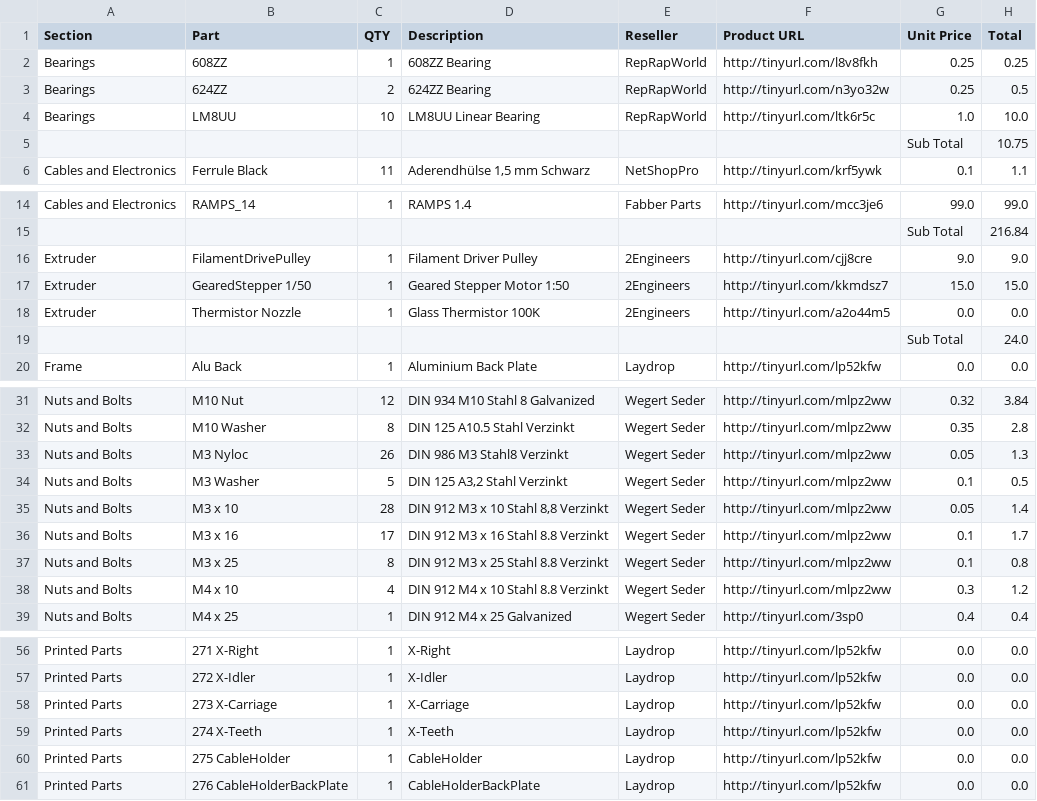
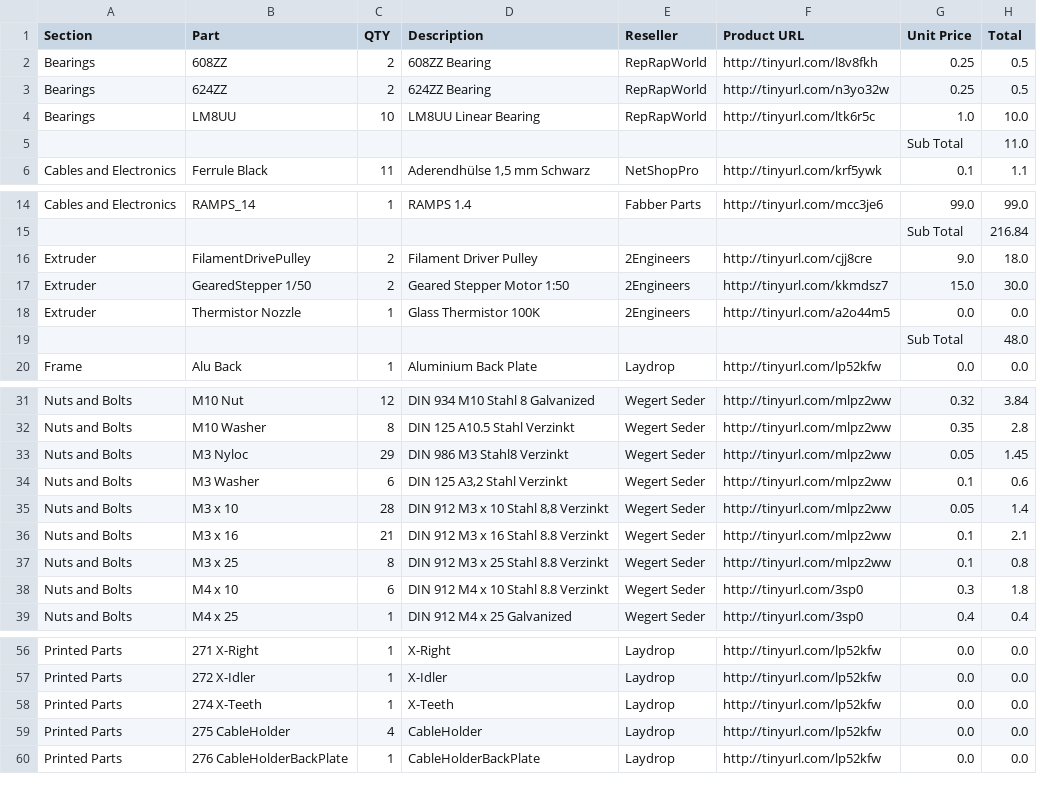
Before and after one commit to open3dengineering/i3_Berlin, a CSV file: BOM.csv, drawn as a sheet; only a part is shown, gaps mark what is left out; the diff covers the shown part only.

```diff
--- a/BOM.csv
+++ b/BOM.csv
@@ -1,6 +1,6 @@
 Section,Part,QTY,Description,Reseller,Product URL,Unit Price,Total
-Bearings,608ZZ,1,608ZZ Bearing,RepRapWorld,http://tinyurl.com/l8v8fkh,0.25,0.25
+Bearings,608ZZ,2,608ZZ Bearing,RepRapWorld,http://tinyurl.com/l8v8fkh,0.25,0.5
 Bearings,624ZZ,2,624ZZ Bearing,RepRapWorld,http://tinyurl.com/n3yo32w,0.25,0.5
 Bearings,LM8UU,10,LM8UU Linear Bearing,RepRapWorld,http://tinyurl.com/ltk6r5c,1.0,10.0
-,,,,,,Sub Total,10.75
+,,,,,,Sub Total,11.0
 Cables and Electronics,Ferrule Black,11,"Aderendhülse 1,5 mm Schwarz",NetShopPro,http://tinyurl.com/krf5ywk,0.1,1.1
@@ -15,6 +15,6 @@ Cables and Electronics,RAMPS_14,1,RAMPS 1.4,Fabber Parts,http://tinyurl.com/mcc3
 ,,,,,,Sub Total,216.84
-Extruder,FilamentDrivePulley,1,Filament Driver Pulley,2Engineers,http://tinyurl.com/cjj8cre,9.0,9.0
-Extruder,GearedStepper 1/50,1,Geared Stepper Motor 1:50,2Engineers,http://tinyurl.com/kkmdsz7,15.0,15.0
+Extruder,FilamentDrivePulley,2,Filament Driver Pulley,2Engineers,http://tinyurl.com/cjj8cre,9.0,18.0
+Extruder,GearedStepper 1/50,2,Geared Stepper Motor 1:50,2Engineers,http://tinyurl.com/kkmdsz7,15.0,30.0
 Extruder,Thermistor Nozzle,1,Glass Thermistor 100K,2Engineers,http://tinyurl.com/a2o44m5,0.0,0.0
-,,,,,,Sub Total,24.0
+,,,,,,Sub Total,48.0
 Frame,Alu Back,1,Aluminium Back Plate,Laydrop,http://tinyurl.com/lp52kfw,0.0,0.0
@@ -32,8 +32,8 @@ Nuts and Bolts,M10 Nut,12,DIN 934 M10 Stahl 8 Galvanized,Wegert Seder,http://tin
 Nuts and Bolts,M10 Washer ,8,DIN 125 A10.5 Stahl Verzinkt ,Wegert Seder,http://tinyurl.com/mlpz2ww,0.35,2.8
-Nuts and Bolts,M3 Nyloc,26,DIN 986 M3 Stahl8 Verzinkt,Wegert Seder,http://tinyurl.com/mlpz2ww,0.05,1.3
-Nuts and Bolts,M3 Washer,5,"DIN 125 A3,2 Stahl Verzinkt",Wegert Seder,http://tinyurl.com/mlpz2ww,0.1,0.5
+Nuts and Bolts,M3 Nyloc,29,DIN 986 M3 Stahl8 Verzinkt,Wegert Seder,http://tinyurl.com/mlpz2ww,0.05,1.45
+Nuts and Bolts,M3 Washer,6,"DIN 125 A3,2 Stahl Verzinkt",Wegert Seder,http://tinyurl.com/mlpz2ww,0.1,0.6
 Nuts and Bolts,M3 x 10,28,"DIN 912 M3 x 10 Stahl 8,8 Verzinkt",Wegert Seder,http://tinyurl.com/mlpz2ww,0.05,1.4
-Nuts and Bolts,M3 x 16,17,DIN 912 M3 x 16 Stahl 8.8 Verzinkt,Wegert Seder,http://tinyurl.com/mlpz2ww,0.1,1.7
+Nuts and Bolts,M3 x 16,21,DIN 912 M3 x 16 Stahl 8.8 Verzinkt,Wegert Seder,http://tinyurl.com/mlpz2ww,0.1,2.1
 Nuts and Bolts,M3 x 25,8,DIN 912 M3 x 25 Stahl 8.8 Verzinkt,Wegert Seder,http://tinyurl.com/mlpz2ww,0.1,0.8
-Nuts and Bolts,M4 x 10,4,DIN 912 M4 x 10 Stahl 8.8 Verzinkt,Wegert Seder,http://tinyurl.com/mlpz2ww,0.3,1.2
+Nuts and Bolts,M4 x 10,6,DIN 912 M4 x 10 Stahl 8.8 Verzinkt,Wegert Seder,http://tinyurl.com/3sp0,0.3,1.8
 Nuts and Bolts,M4 x 25,1,DIN 912 M4 x 25 Galvanized,Wegert Seder,http://tinyurl.com/3sp0,0.4,0.4
@@ -57,5 +57,4 @@ Printed Parts,271 X-Right,1,X-Right,Laydrop,http://tinyurl.com/lp52kfw,0.0,0.0
 Printed Parts,272 X-Idler,1,X-Idler,Laydrop,http://tinyurl.com/lp52kfw,0.0,0.0
-Printed Parts,273 X-Carriage,1,X-Carriage,Laydrop,http://tinyurl.com/lp52kfw,0.0,0.0
 Printed Parts,274 X-Teeth,1,X-Teeth,Laydrop,http://tinyurl.com/lp52kfw,0.0,0.0
-Printed Parts,275 CableHolder,1,CableHolder,Laydrop,http://tinyurl.com/lp52kfw,0.0,0.0
+Printed Parts,275 CableHolder,4,CableHolder,Laydrop,http://tinyurl.com/lp52kfw,0.0,0.0
 Printed Parts,276 CableHolderBackPlate,1,CableHolderBackPlate,Laydrop,http://tinyurl.com/lp52kfw,0.0,0.0
```
Also changed, not shown: 6 edited cells elsewhere in this file, 1 other file.
